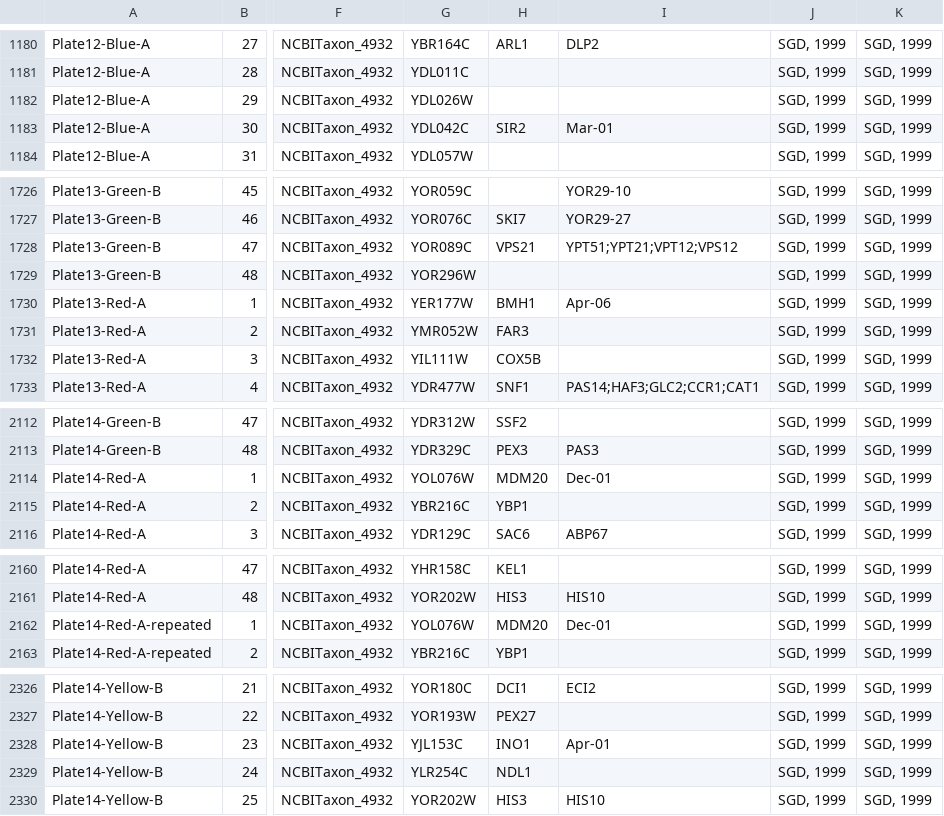
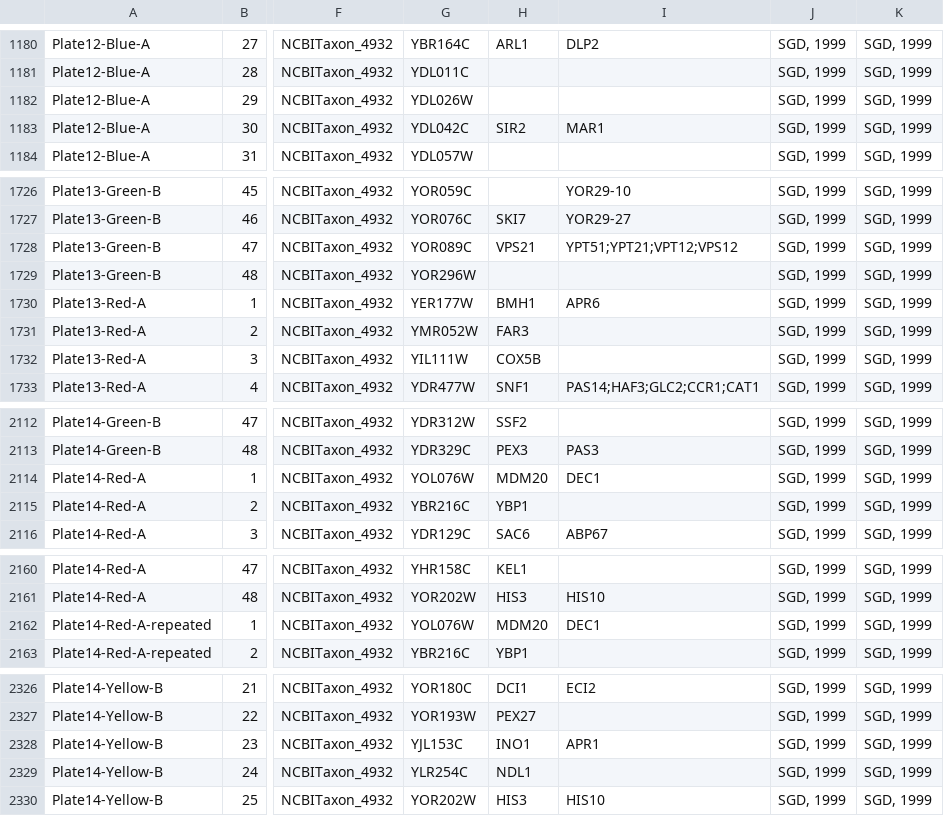
Before and after one commit to IDR/idr-metadata, a CSV file: idr0011-ledesmafernandez-dad4/screenA/idr0011-screenA-annotation.csv, drawn as a sheet; only a part is shown, gaps mark what is left out; the diff covers the shown part only; the diff names each change by its address in the sheet, - before the commit and + after, or states it on an @@ line.

```diff
--- a/idr0011-ledesmafernandez-dad4/screenA/idr0011-screenA-annotation.csv
+++ b/idr0011-ledesmafernandez-dad4/screenA/idr0011-screenA-annotation.csv
-I1183: Mar-01
+I1183: MAR1
-I1730: Apr-06
+I1730: APR6
-I2114: Dec-01
+I2114: DEC1
-I2162: Dec-01
+I2162: DEC1
-I2328: Apr-01
+I2328: APR1
```
Also changed, not shown: 1 edited cell elsewhere in this file, 1 other file.
